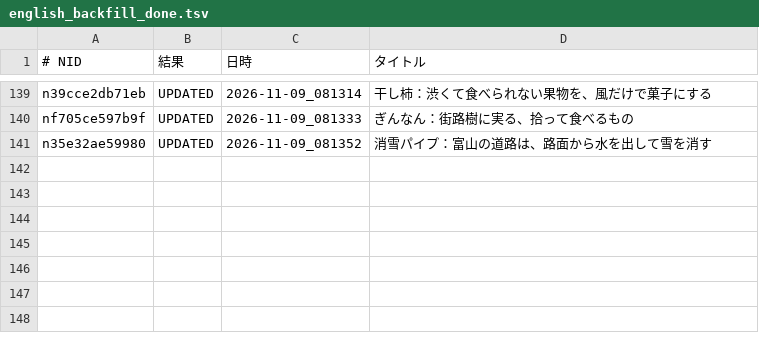
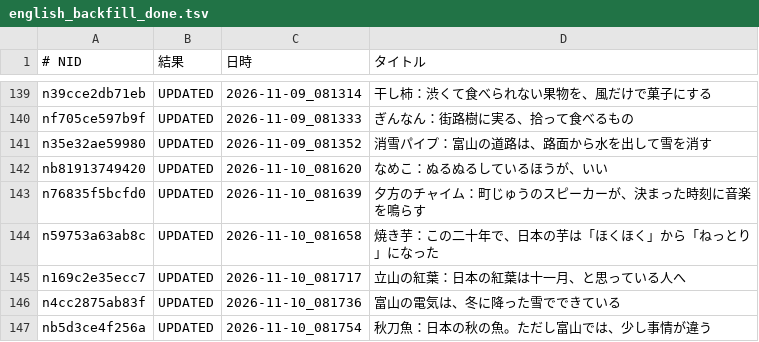
Before and after one commit to tyutyutakokaina81-netizen/agent-team, a TSV file: ops/english_backfill_done.tsv, drawn as a sheet; only a part is shown, gaps mark what is left out.

```diff
--- a/ops/english_backfill_done.tsv
+++ b/ops/english_backfill_done.tsv
@@ -141 +141,7 @@ nf705ce597b9f	UPDATED	2026-11-09_081333	ぎんなん：街路樹に実る、拾
 n35e32ae59980	UPDATED	2026-11-09_081352	消雪パイプ：富山の道路は、路面から水を出して雪を消す
+nb81913749420	UPDATED	2026-11-10_081620	なめこ：ぬるぬるしているほうが、いい
+n76835f5bcfd0	UPDATED	2026-11-10_081639	夕方のチャイム：町じゅうのスピーカーが、決まった時刻に音楽を鳴らす
+n59753a63ab8c	UPDATED	2026-11-10_081658	焼き芋：この二十年で、日本の芋は「ほくほく」から「ねっとり」になった
+n169c2e35ecc7	UPDATED	2026-11-10_081717	立山の紅葉：日本の紅葉は十一月、と思っている人へ
+n4cc2875ab83f	UPDATED	2026-11-10_081736	富山の電気は、冬に降った雪でできている
+nb5d3ce4f256a	UPDATED	2026-11-10_081754	秋刀魚：日本の秋の魚。ただし富山では、少し事情が違う
```
Also changed, not shown: ops/english_backfill_todo.tsv, ops/english_live_recheck.tsv, 18 other files.
